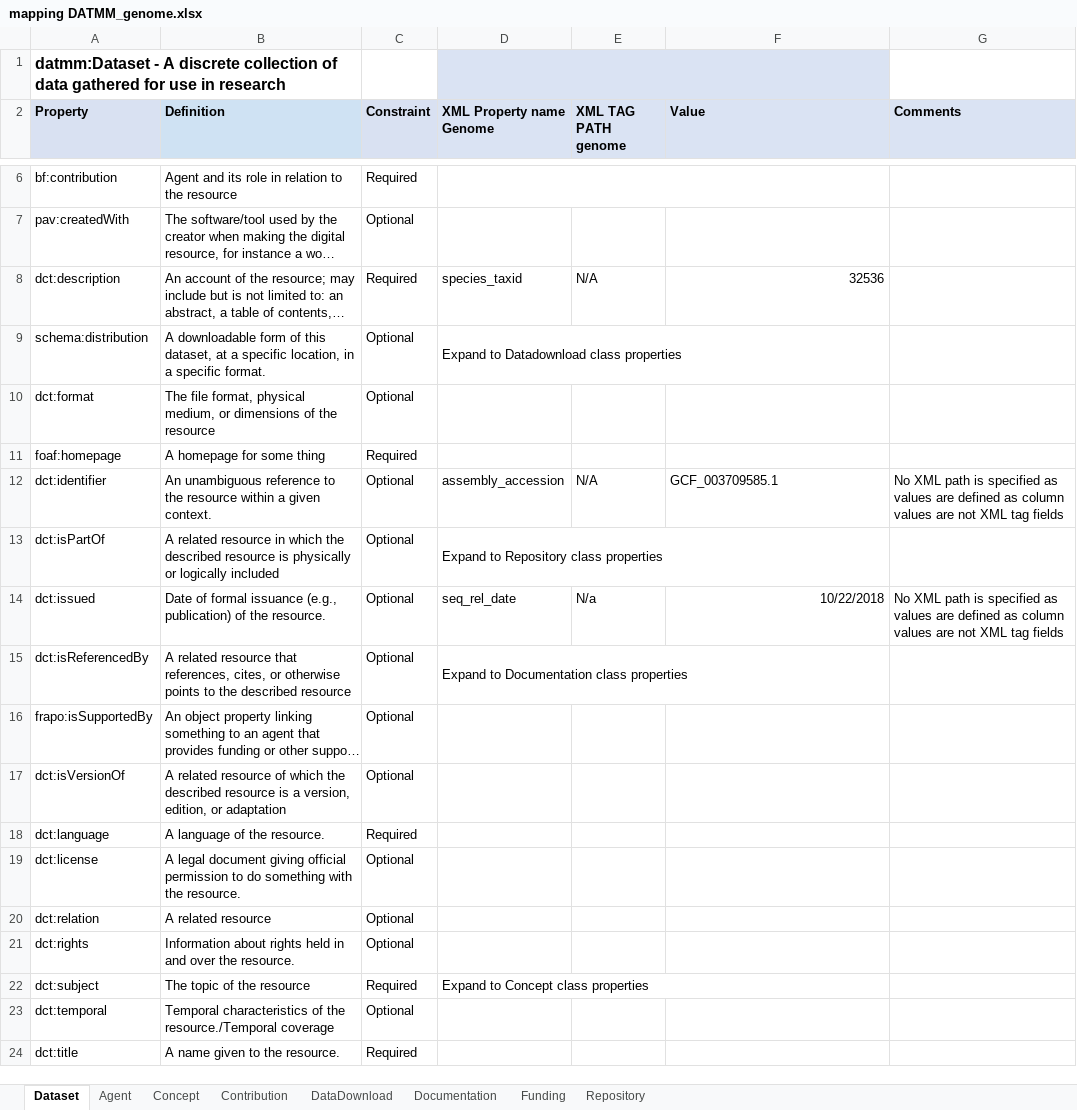
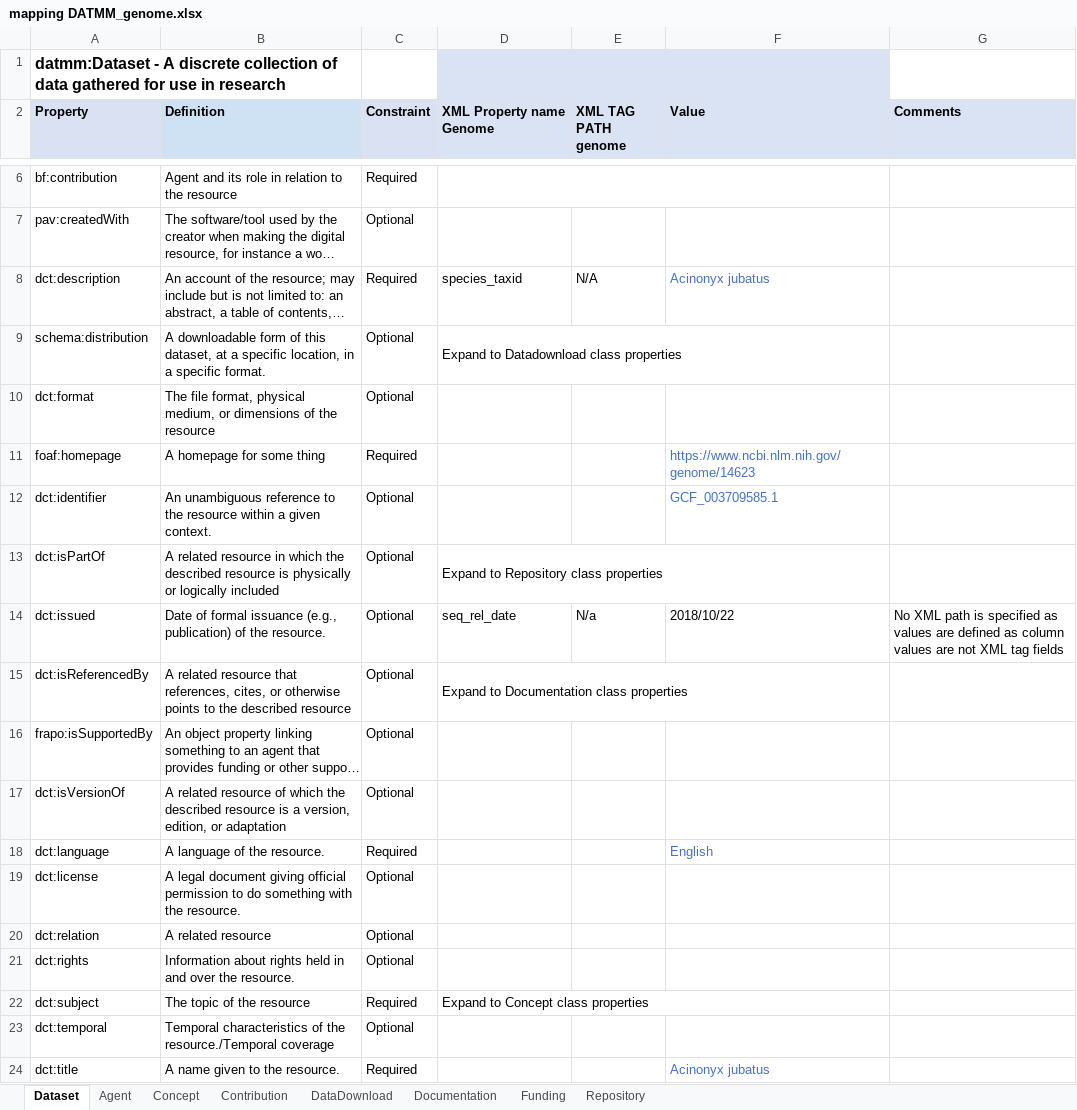
Before and after one commit to BLH-2021/DATMM, an Excel workbook: Mapped-excel-xml/mapping DATMM_genome.xlsx, sheet Dataset, drawn as a sheet; only a part is shown, gaps mark what is left out; long unchanged cells end in …; values as stored, in another font and other column widths than the file's, no borders; the diff names each change by its address in the sheet, - before the commit and + after, or states it on an @@ line.

```diff
--- a/Mapped-excel-xml/mapping DATMM_genome.xlsx (sheet Dataset)
+++ b/Mapped-excel-xml/mapping DATMM_genome.xlsx (sheet Dataset)
-F8 (Value): 32536
+F8 (Value): Acinonyx jubatus
@@ F8 text colour: black → #4472C4, alignment: right → left @@
-F11 (Value): (empty)
+F11 (Value): https://www.ncbi.nlm.nih.gov/genome/14623
-D12 (XML Property name Genome): assembly_accession
+D12 (XML Property name Genome): (empty)
-E12 (XML TAG PATH genome): N/A
+E12 (XML TAG PATH genome): (empty)
-F12 text colour: black
+F12 text colour: #4472C4
-G12 (Comments): No XML path is specified as values are defined as column values are not XML tag fields
+G12 (Comments): (empty)
-F14 (Value): 10/22/2018
+F14 (Value): 2018/10/22
-F18 (Value): (empty)
+F18 (Value): English
-F24 (Value): (empty)
+F24 (Value): Acinonyx jubatus
```
Also changed, not shown: sheet Documentation, sheet Concept, sheet DataDownload, Mapped-excel-xml/mapping DATMM_TCIA.xlsx, 1 other file.
